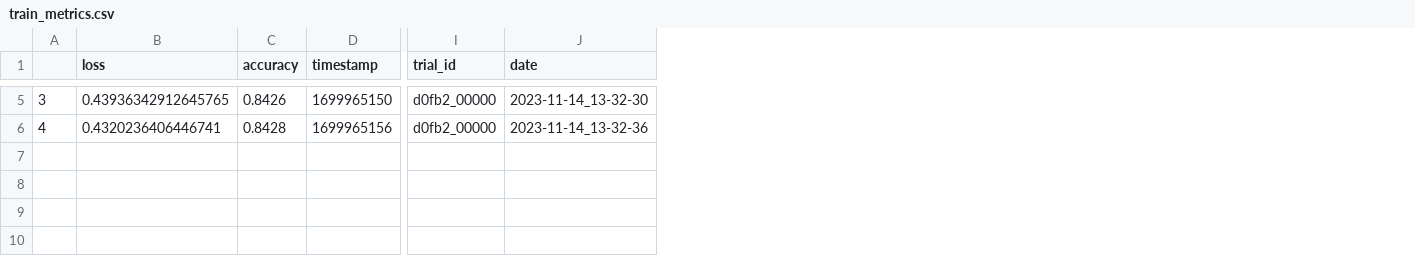
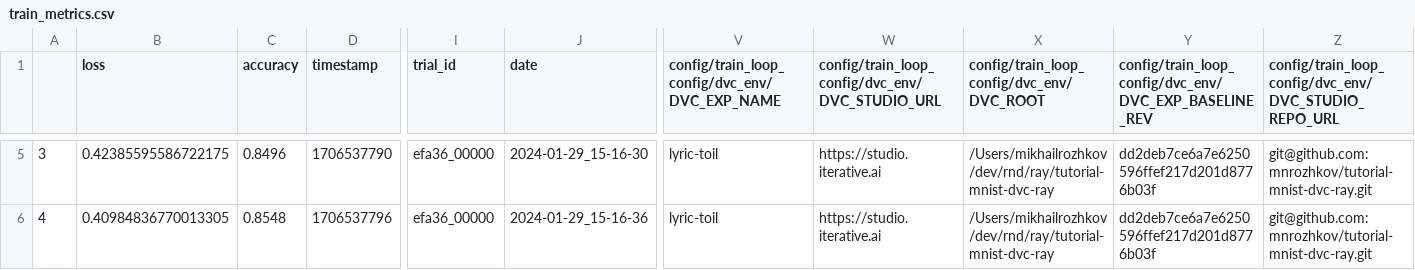
Before and after one commit to mnrozhkov/tutorial-mnist-dvc-ray, a CSV file: results/train/train_metrics.csv, drawn as a sheet; only a part is shown, gaps mark what is left out; the diff covers the shown part only; the diff names each change by its address in the sheet, - before the commit and + after, or states it on an @@ line.

```diff
--- a/results/train/train_metrics.csv
+++ b/results/train/train_metrics.csv
+column V, row 1: config/train_loop_config/dvc_env/DVC_EXP_NAME; rows 5-6: lyric-toil | lyric-toil
+column W, row 1: config/train_loop_config/dvc_env/DVC_STUDIO_URL; rows 5-6: https://studio.iterative.ai | https://studio.iterative.ai
+column X, row 1: config/train_loop_config/dvc_env/DVC_ROOT; rows 5-6: /Users/mikhailrozhkov/dev/rnd/ray/tutorial-mnist-dvc-ray | /Users/mikhailrozhkov/dev/rnd/ray/tutorial-mnist-dvc-ray
+column Y, row 1: config/train_loop_config/dvc_env/DVC_EXP_BASELINE_REV; rows 5-6: dd2deb7ce6a7e6250596ffef217d201d8776b03f | dd2deb7ce6a7e6250596ffef217d201d8776b03f
+column Z, row 1: config/train_loop_config/dvc_env/DVC_STUDIO_REPO_URL; rows 5-6: git@github.com:mnrozhkov/tutorial-mnist-dvc-ray.git | git@github.com:mnrozhkov/tutorial-mnist-dvc-ray.git
-B5 (loss): 0.43936342912645765
+B5 (loss): 0.42385595586722175
-C5 (accuracy): 0.8426
+C5 (accuracy): 0.8496
-D5 (timestamp): 1699965150
+D5 (timestamp): 1706537790
-I5:I6 (trial_id): d0fb2_00000
+I5:I6 (trial_id): efa36_00000
-J5 (date): 2023-11-14_13-32-30
+J5 (date): 2024-01-29_15-16-30
-B6 (loss): 0.4320236406446741
+B6 (loss): 0.40984836770013305
-C6 (accuracy): 0.8428
+C6 (accuracy): 0.8548
-D6 (timestamp): 1699965156
+D6 (timestamp): 1706537796
-J6 (date): 2023-11-14_13-32-36
+J6 (date): 2024-01-29_15-16-36
```
Also changed, not shown: 50 edited cells elsewhere in this file, results/tune/trial_results.csv, 23 other files.
